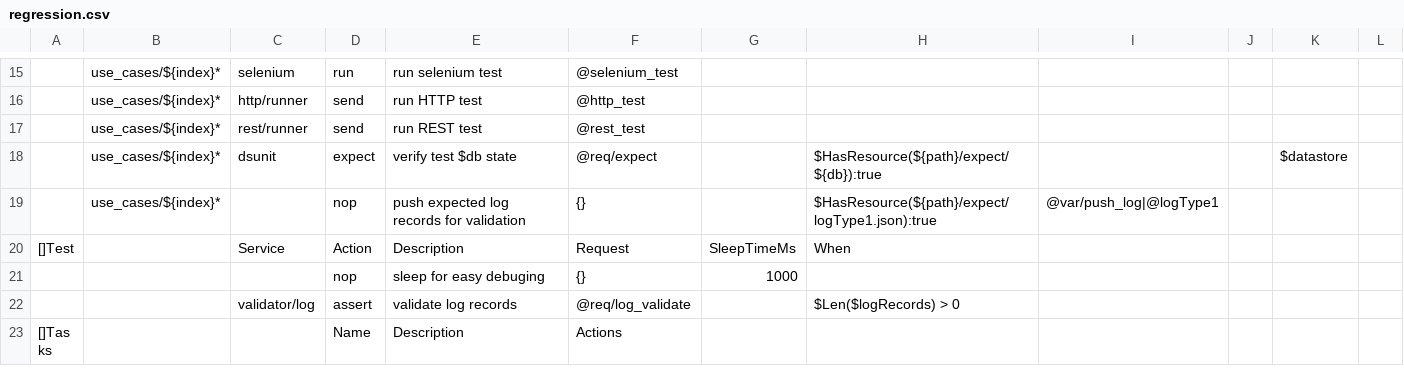
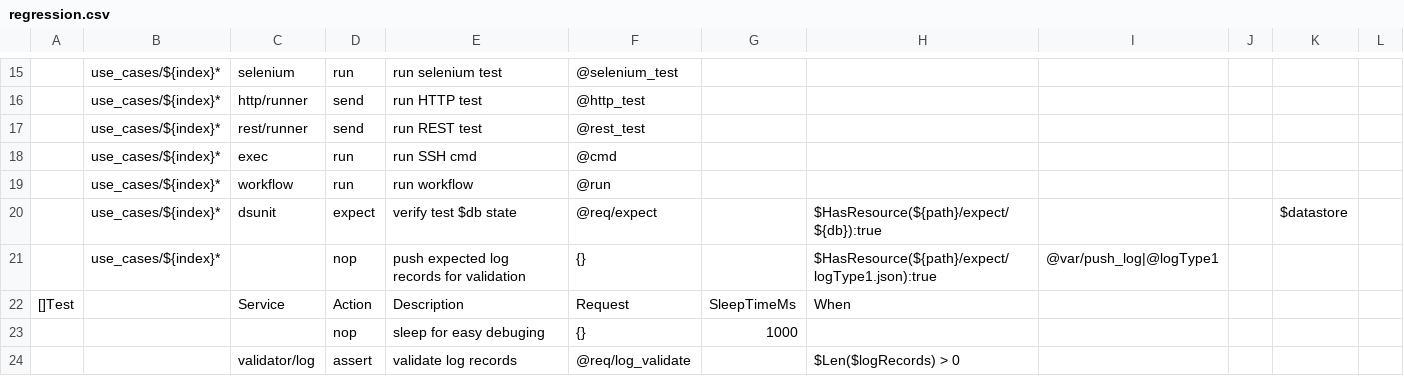
Before and after one commit to viant/endly, a CSV file: gen/template/regression/regression.csv, drawn as a sheet; only a part is shown, gaps mark what is left out; the shorter side is filled out with more unchanged rows; the diff names each change by its address in the sheet, - before the commit and + after, or states it on an @@ line.

Commit message:
added ssh/workflow runner option

```diff
--- a/gen/template/regression/regression.csv
+++ b/gen/template/regression/regression.csv
+row 18:  | use_cases/${index}* | exec | run | run SSH cmd | @cmd
+row 19:  | use_cases/${index}* | workflow | run | run workflow | @run
```
Also changed, not shown: 9 other files.
